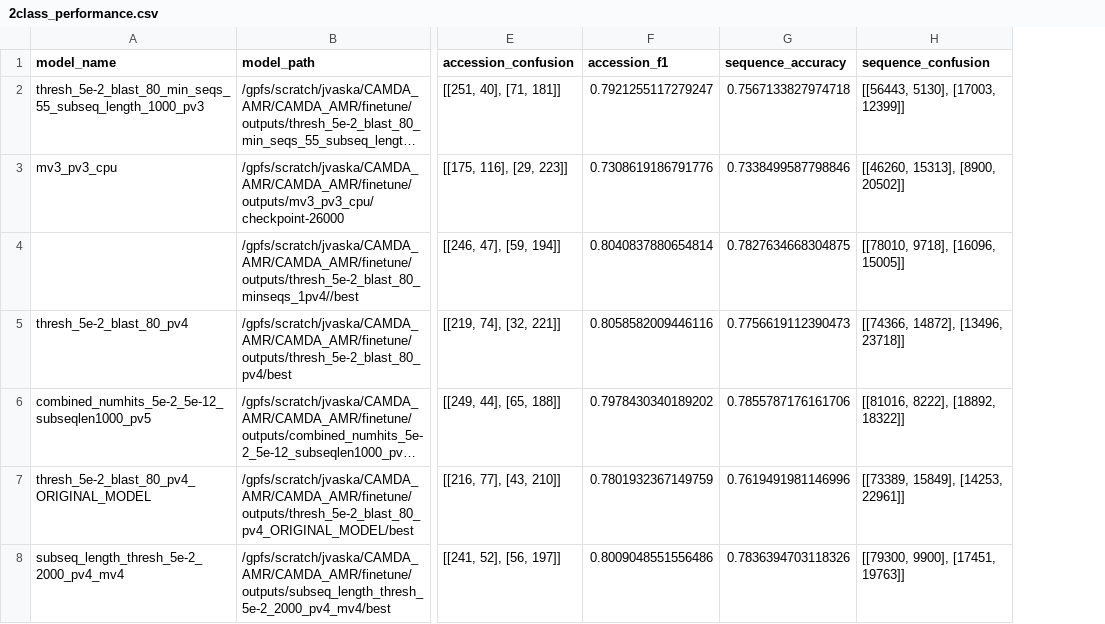
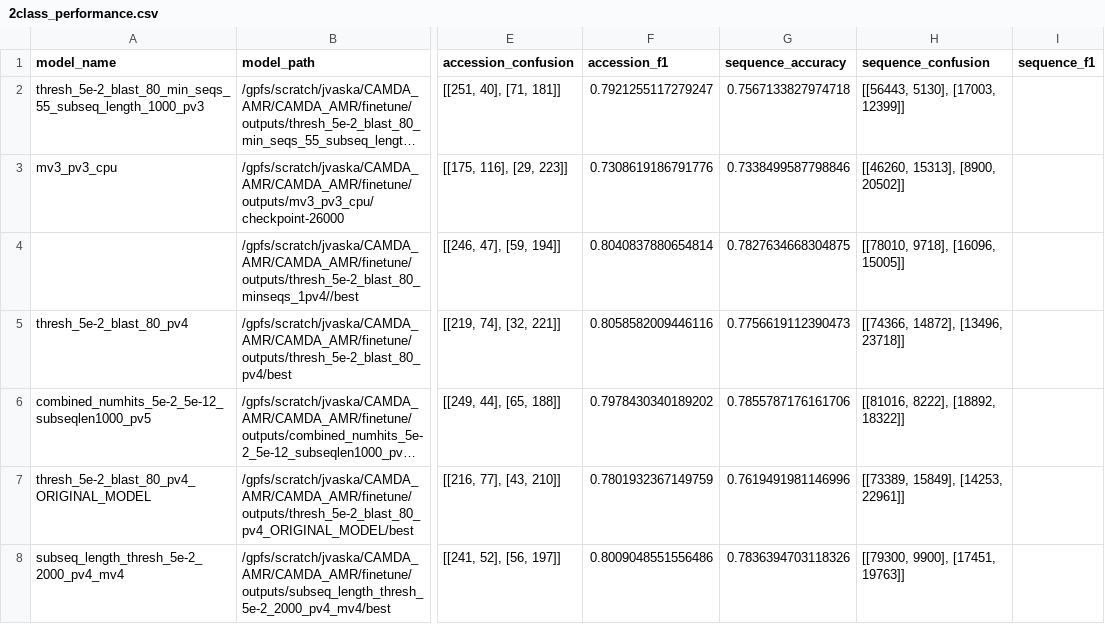
Before and after one commit to jaaxk/CAMDA_AMR, a CSV file: consensus_classifier/2class_performance.csv, drawn as a sheet; only a part is shown, gaps mark what is left out; long unchanged cells end in …; the diff covers the shown part only; the diff names each change by its address in the sheet, - before the commit and + after, or states it on an @@ line.

```diff
--- a/consensus_classifier/2class_performance.csv
+++ b/consensus_classifier/2class_performance.csv
+column I (sequence_f1), empty
```
Also changed, not shown: 6 added rows elsewhere in this file, 20 other files.
